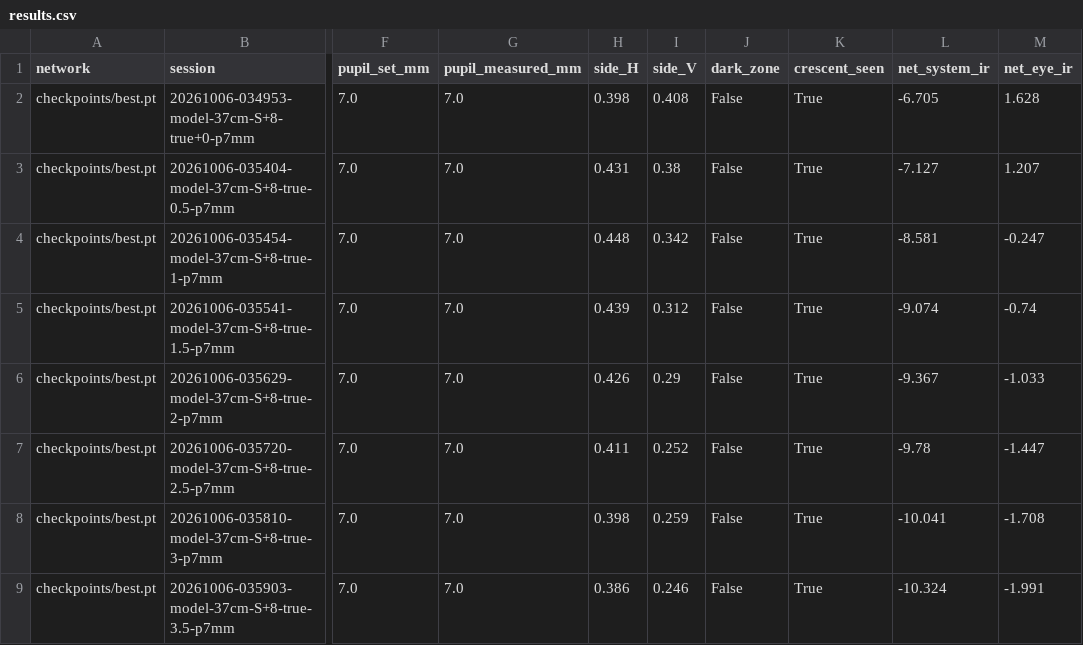
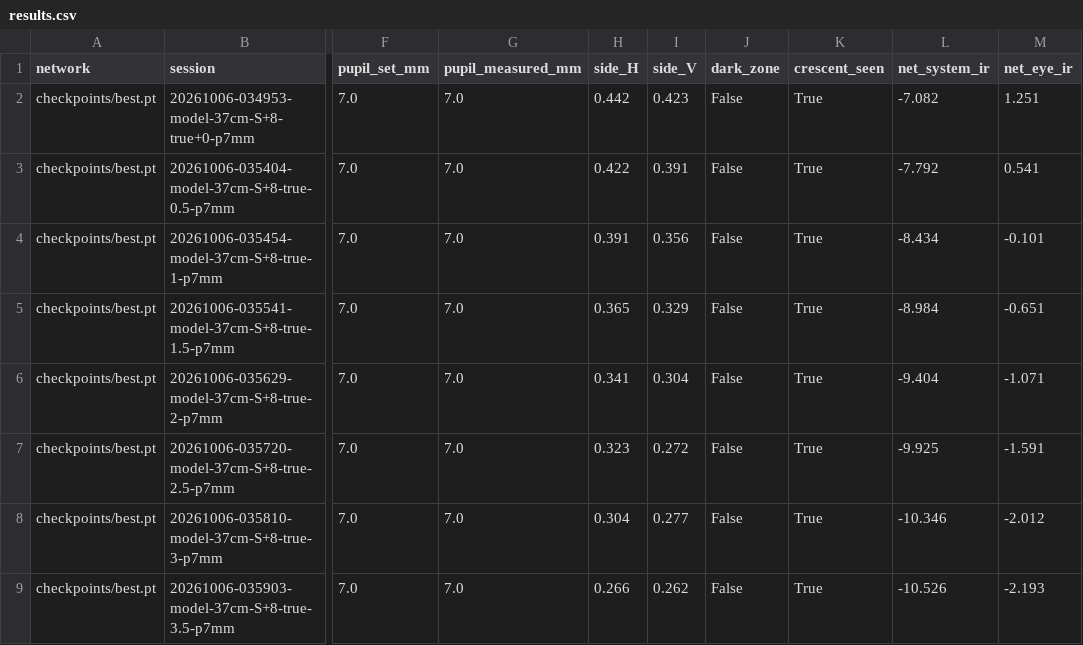
Before and after one commit to MierLi6566716/eyesim, a CSV file: model_eye/results/B_37cm_plus8_7mm/results.csv, drawn as a sheet; only a part is shown, gaps mark what is left out; the diff covers the shown part only; the diff names each change by its address in the sheet, - before the commit and + after, or states it on an @@ line.

```diff
--- a/model_eye/results/B_37cm_plus8_7mm/results.csv
+++ b/model_eye/results/B_37cm_plus8_7mm/results.csv
-H2 (side_H): 0.398
+H2 (side_H): 0.442
-I2 (side_V): 0.408
+I2 (side_V): 0.423
-L2 (net_system_ir): -6.705
+L2 (net_system_ir): -7.082
-M2 (net_eye_ir): 1.628
+M2 (net_eye_ir): 1.251
-H3 (side_H): 0.431
+H3 (side_H): 0.422
-I3 (side_V): 0.38
+I3 (side_V): 0.391
-L3 (net_system_ir): -7.127
+L3 (net_system_ir): -7.792
-M3 (net_eye_ir): 1.207
+M3 (net_eye_ir): 0.541
-H4 (side_H): 0.448
+H4 (side_H): 0.391
-I4 (side_V): 0.342
+I4 (side_V): 0.356
-L4 (net_system_ir): -8.581
+L4 (net_system_ir): -8.434
-M4 (net_eye_ir): -0.247
+M4 (net_eye_ir): -0.101
-H5 (side_H): 0.439
+H5 (side_H): 0.365
-I5 (side_V): 0.312
+I5 (side_V): 0.329
-L5 (net_system_ir): -9.074
+L5 (net_system_ir): -8.984
-M5 (net_eye_ir): -0.74
+M5 (net_eye_ir): -0.651
-H6 (side_H): 0.426
+H6 (side_H): 0.341
-I6 (side_V): 0.29
+I6 (side_V): 0.304
-L6 (net_system_ir): -9.367
+L6 (net_system_ir): -9.404
-M6 (net_eye_ir): -1.033
+M6 (net_eye_ir): -1.071
-H7 (side_H): 0.411
+H7 (side_H): 0.323
-I7 (side_V): 0.252
+I7 (side_V): 0.272
-L7 (net_system_ir): -9.78
+L7 (net_system_ir): -9.925
-M7 (net_eye_ir): -1.447
+M7 (net_eye_ir): -1.591
-H8 (side_H): 0.398
+H8 (side_H): 0.304
-I8 (side_V): 0.259
+I8 (side_V): 0.277
-L8 (net_system_ir): -10.041
+L8 (net_system_ir): -10.346
-M8 (net_eye_ir): -1.708
+M8 (net_eye_ir): -2.012
-H9 (side_H): 0.386
+H9 (side_H): 0.266
-I9 (side_V): 0.246
+I9 (side_V): 0.262
-L9 (net_system_ir): -10.324
+L9 (net_system_ir): -10.526
-M9 (net_eye_ir): -1.991
+M9 (net_eye_ir): -2.193
```
Also changed, not shown: 56 edited cells elsewhere in this file, model_eye/results/A_37cm_plus4_7mm/results.csv, model_eye/results/C_37cm_nolens_7mm/results.csv, 27 other files.
